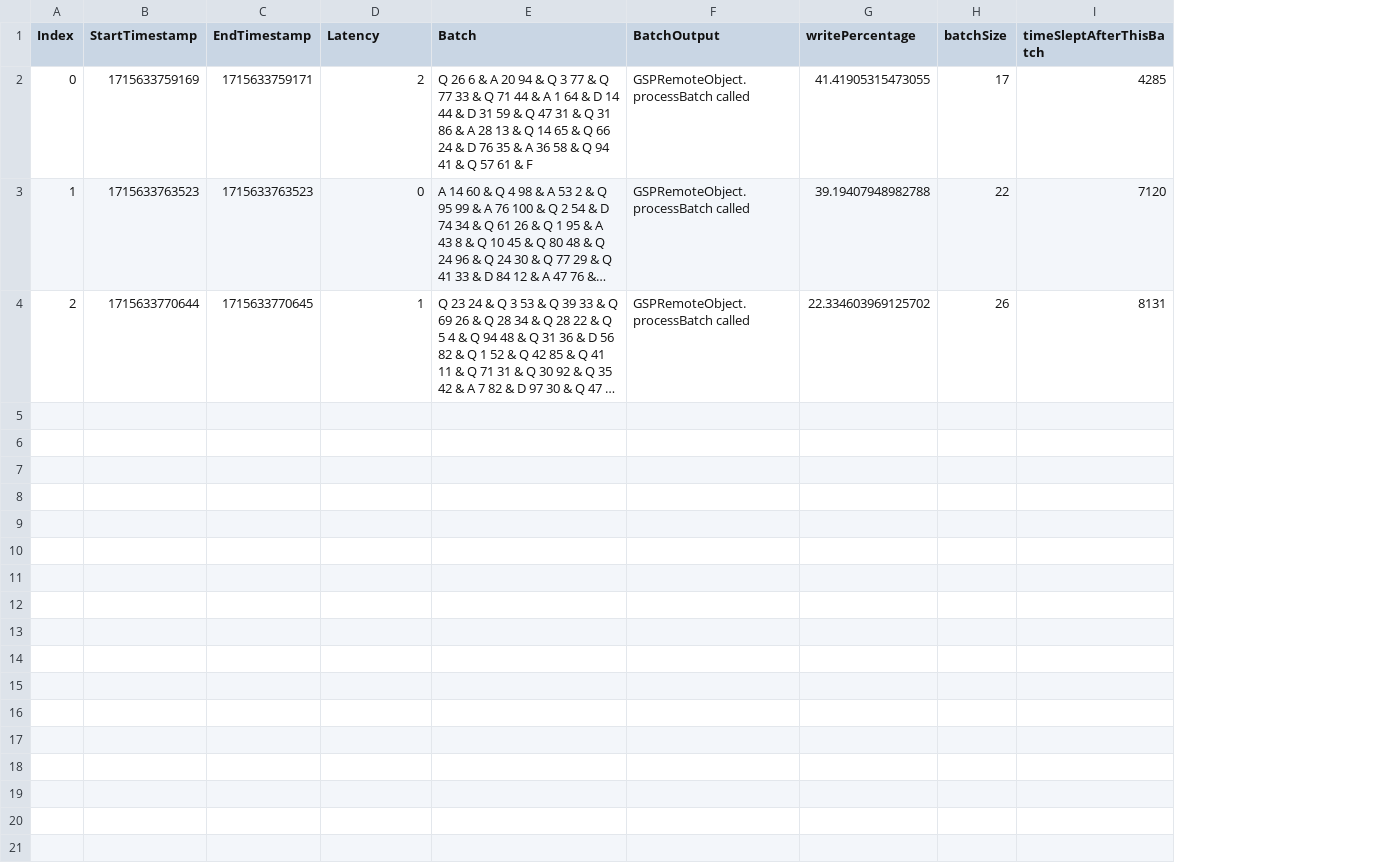
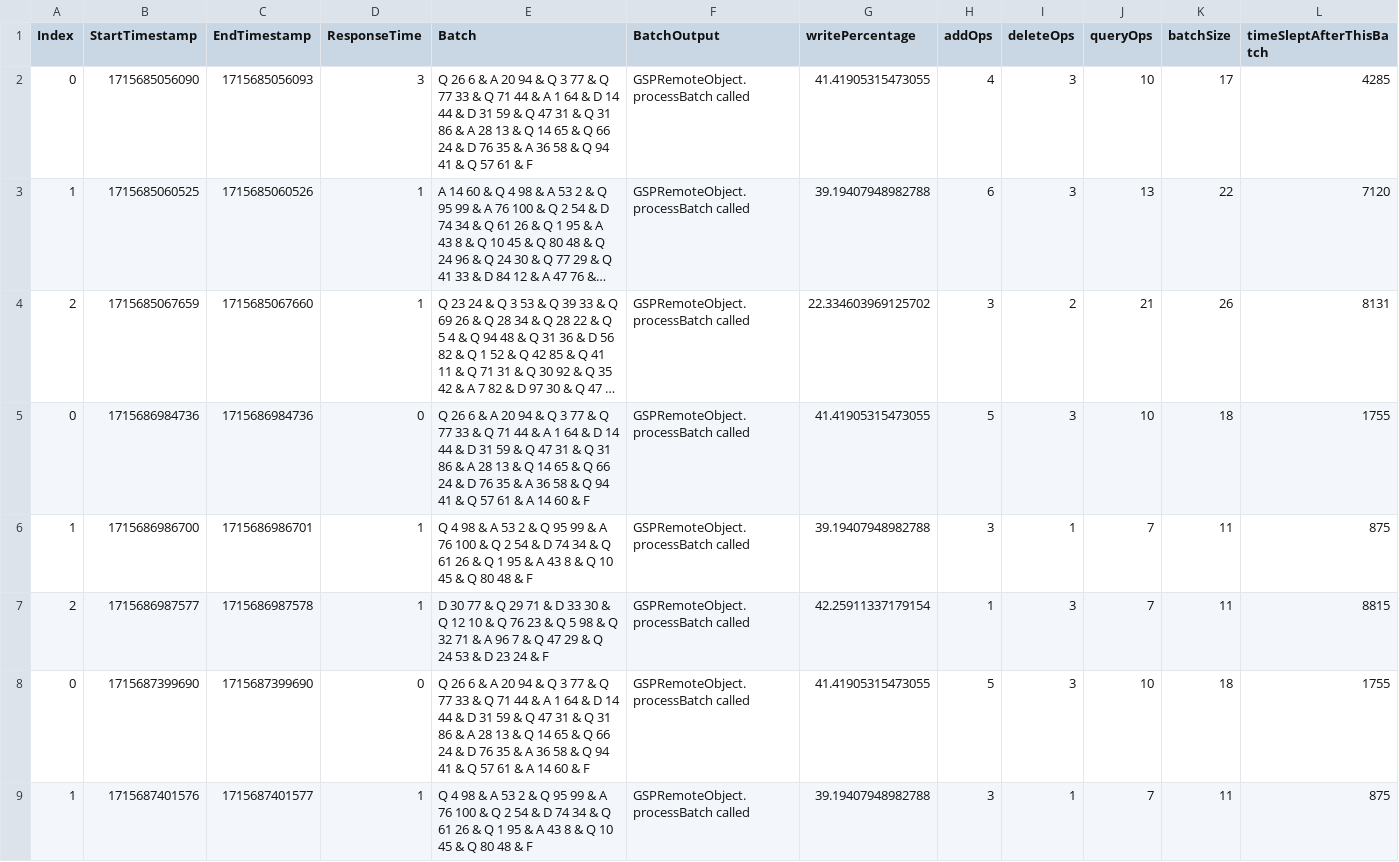
Before and after one commit to Mahmoud-Moh/Graph-Shortest-Path-Distributed, a CSV file: log0.csv, drawn as a sheet; only a part is shown; long unchanged cells end in …; the diff covers the shown part only; the diff names each change by its address in the sheet, - before the commit and + after, or states it on an @@ line.

```diff
--- a/log0.csv
+++ b/log0.csv
+column H (addOps), rows 2-4: 4 | 6 | 3
+column I (deleteOps), rows 2-4: 3 | 3 | 2
+column J (queryOps), rows 2-4: 10 | 13 | 21
-D1: Latency
+D1: ResponseTime
-B2 (StartTimestamp): 1715633759169
+B2 (StartTimestamp): 1715685056090
-C2 (EndTimestamp): 1715633759171
+C2 (EndTimestamp): 1715685056093
-D2 (ResponseTime): 2
+D2 (ResponseTime): 3
-B3 (StartTimestamp): 1715633763523
+B3 (StartTimestamp): 1715685060525
-C3 (EndTimestamp): 1715633763523
+C3 (EndTimestamp): 1715685060526
-D3 (ResponseTime): 0
+D3 (ResponseTime): 1
-B4 (StartTimestamp): 1715633770644
+B4 (StartTimestamp): 1715685067659
-C4 (EndTimestamp): 1715633770645
+C4 (EndTimestamp): 1715685067660
+row 5: 0 | 1715686984736 | 1715686984736 | 0 | Q 26 6 & A 20 94 & Q 3 77 & Q 77 33 & Q 71 44 & A 1 64 & D 14 44 & D 31 59 & Q 47 31 & Q 31 86 & A 28 13 & Q 14 65 & Q 66 24 & D 76 35 & A 36 58 & Q 94 41 & Q 57 61 & A 14 60 & F | GSPRemoteObject.processBatch called | 41.41905315473055 | 5 | 3 | 10 | 18 | 1755
+row 6: 1 | 1715686986700 | 1715686986701 | 1 | Q 4 98 & A 53 2 & Q 95 99 & A 76 100 & Q 2 54 & D 74 34 & Q 61 26 & Q 1 95 & A 43 8 & Q 10 45 & Q 80 48 & F | GSPRemoteObject.processBatch called | 39.19407948982788 | 3 | 1 | 7 | 11 | 875
+row 7: 2 | 1715686987577 | 1715686987578 | 1 | D 30 77 & Q 29 71 & D 33 30 & Q 12 10 & Q 76 23 & Q 5 98 & Q 32 71 & A 96 7 & Q 47 29 & Q 24 53 & D 23 24 & F | GSPRemoteObject.processBatch called | 42.25911337179154 | 1 | 3 | 7 | 11 | 8815
+row 8: 0 | 1715687399690 | 1715687399690 | 0 | Q 26 6 & A 20 94 & Q 3 77 & Q 77 33 & Q 71 44 & A 1 64 & D 14 44 & D 31 59 & Q 47 31 & Q 31 86 & A 28 13 & Q 14 65 & Q 66 24 & D 76 35 & A 36 58 & Q 94 41 & Q 57 61 & A 14 60 & F | GSPRemoteObject.processBatch called | 41.41905315473055 | 5 | 3 | 10 | 18 | 1755
+row 9: 1 | 1715687401576 | 1715687401577 | 1 | Q 4 98 & A 53 2 & Q 95 99 & A 76 100 & Q 2 54 & D 74 34 & Q 61 26 & Q 1 95 & A 43 8 & Q 10 45 & Q 80 48 & F | GSPRemoteObject.processBatch called | 39.19407948982788 | 3 | 1 | 7 | 11 | 875
```
Also changed, not shown: 7 added rows elsewhere in this file, log1.csv, log2.csv, 9 other files.
